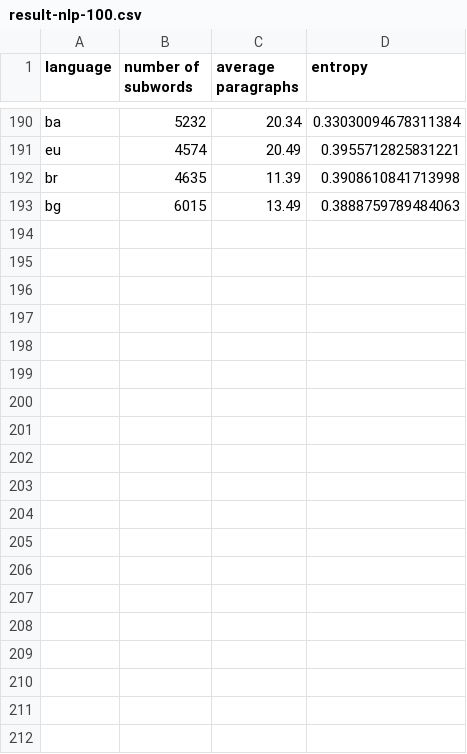
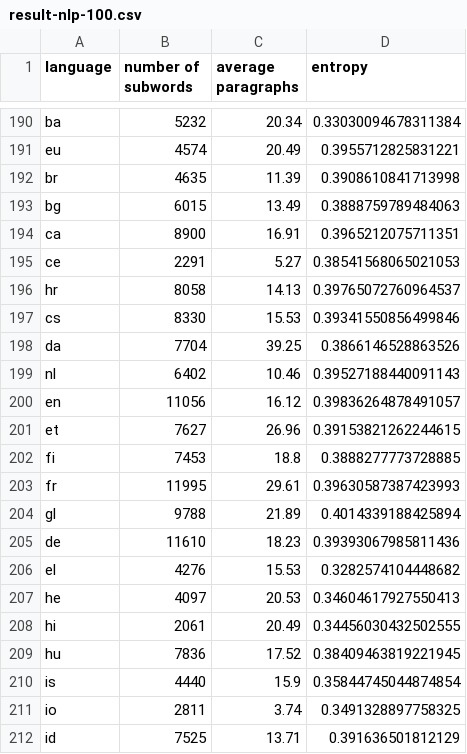
Before and after one commit to takuto-nakayama/subword-polysemy, a CSV file: result/nlp-100/result-nlp-100.csv, drawn as a sheet; only a part is shown, gaps mark what is left out; the diff covers the shown part only; the diff names each change by its address in the sheet, - before the commit and + after, or states it on an @@ line.

Commit message:
add result: ca--ms

```diff
--- a/result/nlp-100/result-nlp-100.csv
+++ b/result/nlp-100/result-nlp-100.csv
+row 194: ca | 8900 | 16.91 | 0.3965212075711351
+row 195: ce | 2291 | 5.27 | 0.38541568065021053
+row 196: hr | 8058 | 14.13 | 0.39765072760964537
+row 197: cs | 8330 | 15.53 | 0.39341550856499846
+row 198: da | 7704 | 39.25 | 0.3866146528863526
+row 199: nl | 6402 | 10.46 | 0.39527188440091143
+row 200: en | 11056 | 16.12 | 0.39836264878491057
+row 201: et | 7627 | 26.96 | 0.39153821262244615
+row 202: fi | 7453 | 18.8 | 0.3888277773728885
+row 203: fr | 11995 | 29.61 | 0.39630587387423993
+row 204: gl | 9788 | 21.89 | 0.4014339188425894
+row 205: de | 11610 | 18.23 | 0.39393067985811436
+row 206: el | 4276 | 15.53 | 0.3282574104448682
+row 207: he | 4097 | 20.53 | 0.34604617927550413
+row 208: hi | 2061 | 20.49 | 0.34456030432502555
+row 209: hu | 7836 | 17.52 | 0.38409463819221945
+row 210: is | 4440 | 15.9 | 0.35844745044874854
+row 211: io | 2811 | 3.74 | 0.3491328897758325
+row 212: id | 7525 | 13.71 | 0.391636501812129
```
Also changed, not shown: 9 added rows elsewhere in this file, 29 other files.
